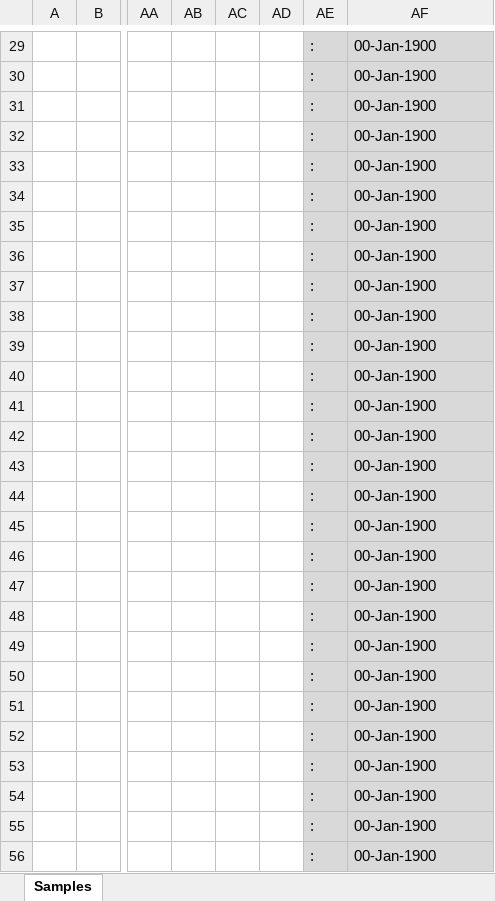
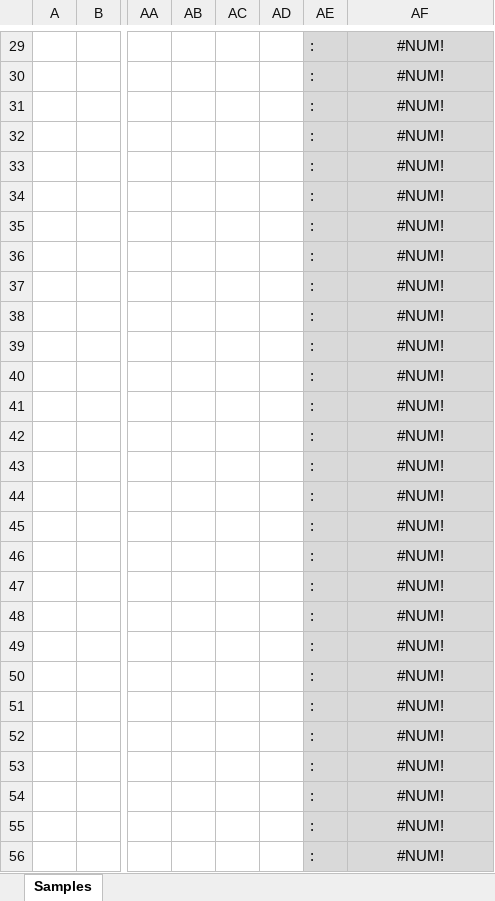
Before and after one commit to GlobalGenome/GeneiousFIMS, an Excel workbook: GGI Barcoding Specimen Spreadsheet.xlsx, sheet Samples, drawn as a sheet; only a part is shown, gaps mark what is left out; values as stored, in another font and other column widths than the file's, no borders; the diff covers the shown part only; the diff names each change by its address in the sheet, - before the commit and + after, or states it on an @@ line.

```diff
--- a/GGI Barcoding Specimen Spreadsheet.xlsx (sheet Samples)
+++ b/GGI Barcoding Specimen Spreadsheet.xlsx (sheet Samples)
-AF29:AF56: 00-Jan-1900
+AF29:AF56: #NUM!
-AF29:AF56 alignment: left
+AF29:AF56 alignment: center
```
Also changed, not shown: 66 edited cells and cell formats elsewhere in this sheet.
